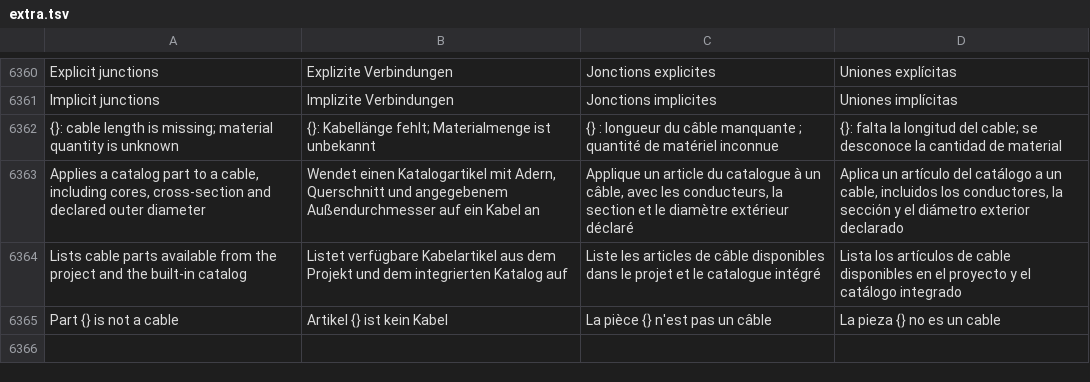
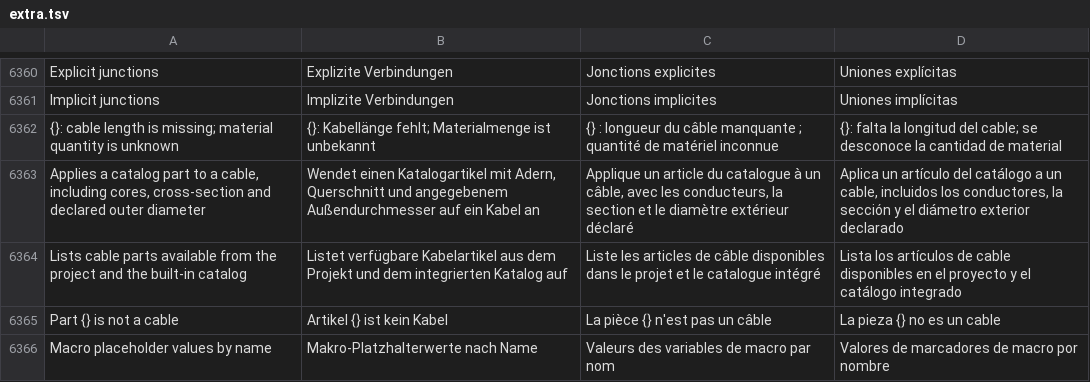
Before and after one commit to jessenic/OpenECraft, a TSV file: crates/openecraft-i18n/src/catalog/extra.tsv, drawn as a sheet; only a part is shown, gaps mark what is left out; the diff names each change by its address in the sheet, - before the commit and + after, or states it on an @@ line.

```diff
--- a/crates/openecraft-i18n/src/catalog/extra.tsv
+++ b/crates/openecraft-i18n/src/catalog/extra.tsv
+row 6366: Macro placeholder values by name | Makro-Platzhalterwerte nach Name | Valeurs des variables de macro par nom | Valores de marcadores de macro por nombre
```
Also changed, not shown: 6 other files.
